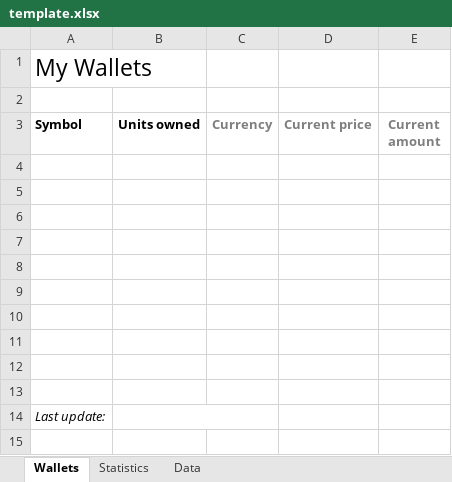
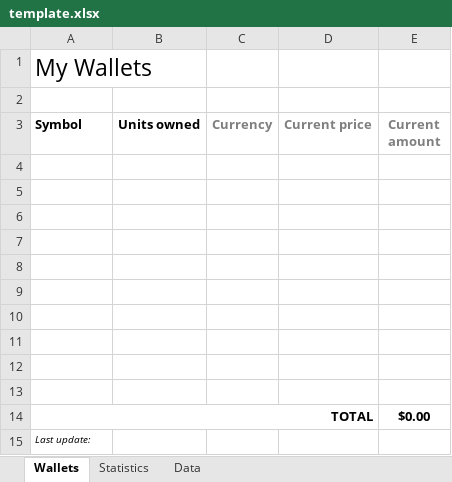
Before and after one commit to auino/cryptocurrencies2excel, an Excel workbook: template.xlsx, sheet Wallets, drawn as a sheet; values as stored, in another font and other column widths than the file's, no borders; removed rows and columns are numbered as before the commit, all else as after; the diff names each change by its address in the sheet, - before the commit and + after, or states it on an @@ line.

```diff
--- a/template.xlsx (sheet Wallets)
+++ b/template.xlsx (sheet Wallets)
+row 14: TOTAL |  |  |  | $0.00
@@ A15 text size: smaller @@
-B14:C14 merged
```
Also changed, not shown: 1 other file.
